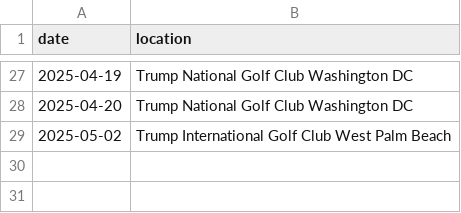
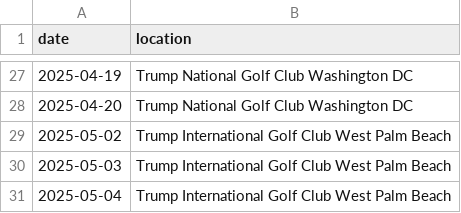
Before and after one commit to harrisj/trump_data, a CSV file: home_visits/golf_dates.csv, drawn as a sheet; only a part is shown, gaps mark what is left out; the diff names each change by its address in the sheet, - before the commit and + after, or states it on an @@ line.

```diff
--- a/home_visits/golf_dates.csv
+++ b/home_visits/golf_dates.csv
+row 30: 2025-05-03 | Trump International Golf Club West Palm Beach
+row 31: 2025-05-04 | Trump International Golf Club West Palm Beach
```
